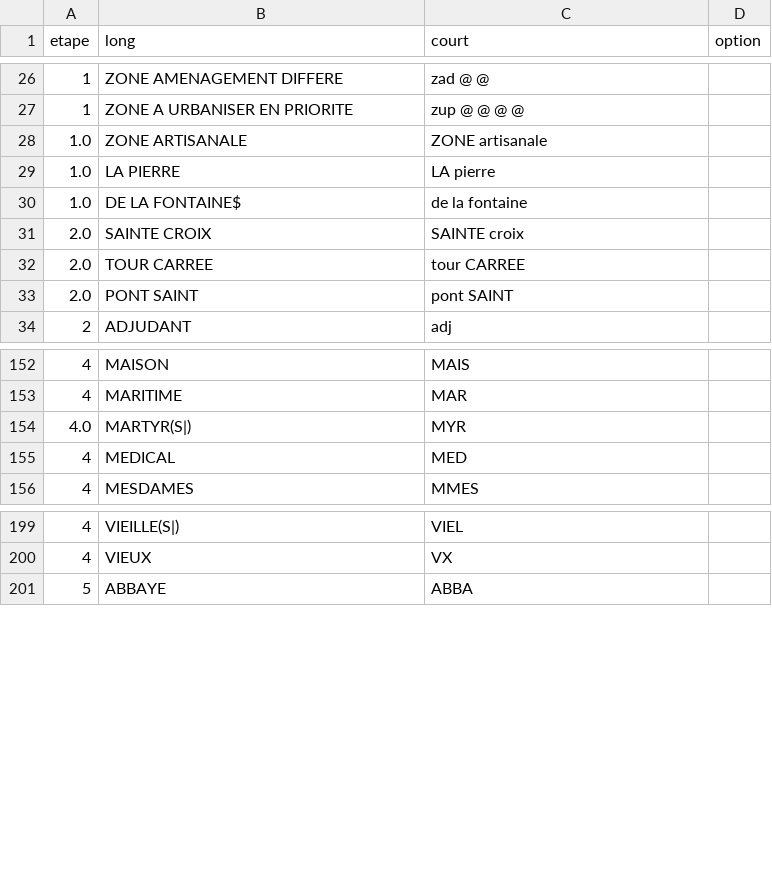
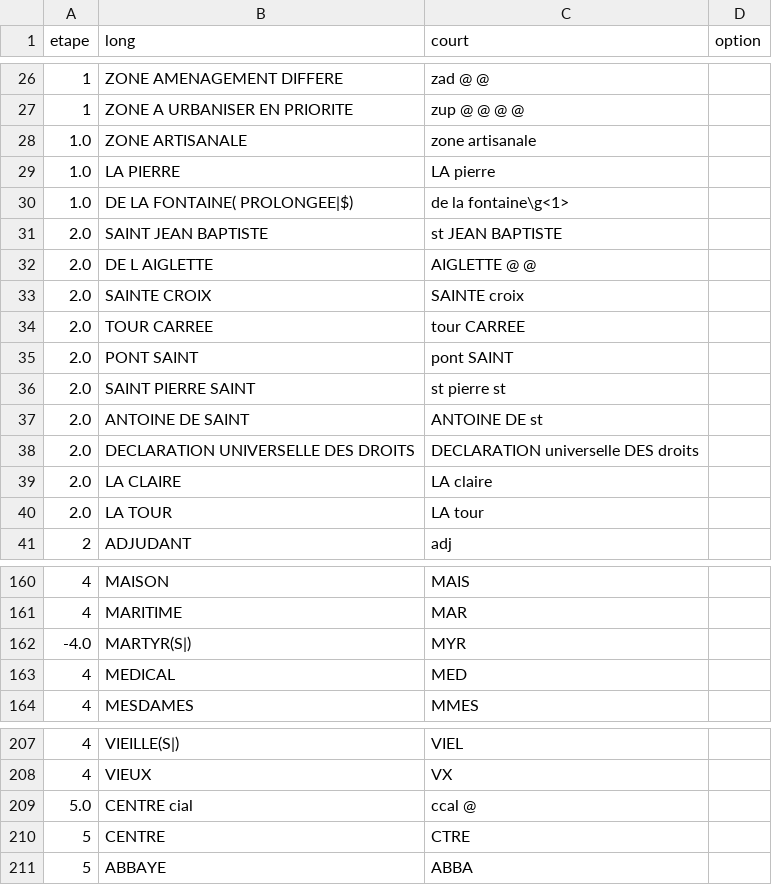
Before and after one commit to BaseAdresseNationale/normadresse, a CSV file: normadresse.csv, drawn as a sheet; only a part is shown, gaps mark what is left out; the diff covers the shown part only.

```diff
--- a/normadresse.csv
+++ b/normadresse.csv
@@ -27,5 +27,7 @@
 1,"ZONE A URBANISER EN PRIORITE ","zup @ @ @ @ ",
-1.0,"ZONE ARTISANALE ","ZONE artisanale ",
+1.0,"ZONE ARTISANALE ","zone artisanale ",
 1.0,"LA PIERRE ","LA pierre ",
-1.0," DE LA FONTAINE$"," de la fontaine",
+1.0," DE LA FONTAINE( PROLONGEE|$)"," de la fontaine\g<1>",
+2.0,"SAINT JEAN BAPTISTE","st JEAN BAPTISTE",
+2.0,"DE L AIGLETTE","AIGLETTE @ @",
 2.0,"SAINTE CROIX","SAINTE croix",
@@ -33,2 +35,7 @@
 2.0,"PONT SAINT","pont SAINT",
+2.0,"SAINT PIERRE SAINT","st pierre st",
+2.0,"ANTOINE DE SAINT","ANTOINE DE st",
+2.0,"DECLARATION UNIVERSELLE DES DROITS","DECLARATION universelle DES droits",
+2.0,"LA CLAIRE","LA claire",
+2.0,"LA TOUR","LA tour",
 2,"ADJUDANT","adj",
@@ -153,3 +161,3 @@
 4,"MARITIME","MAR",
-4.0,"MARTYR(S|)","MYR",
+-4.0,"MARTYR(S|)","MYR",
 4,"MEDICAL","MED",
@@ -200,2 +208,4 @@
 4,"VIEUX","VX",
+5.0,"CENTRE cial","ccal @",
+5,"CENTRE","CTRE",
 5,"ABBAYE","ABBA",
```
Also changed, not shown: 6 added rows and 14 edited cells elsewhere in this file, 2 other files.
